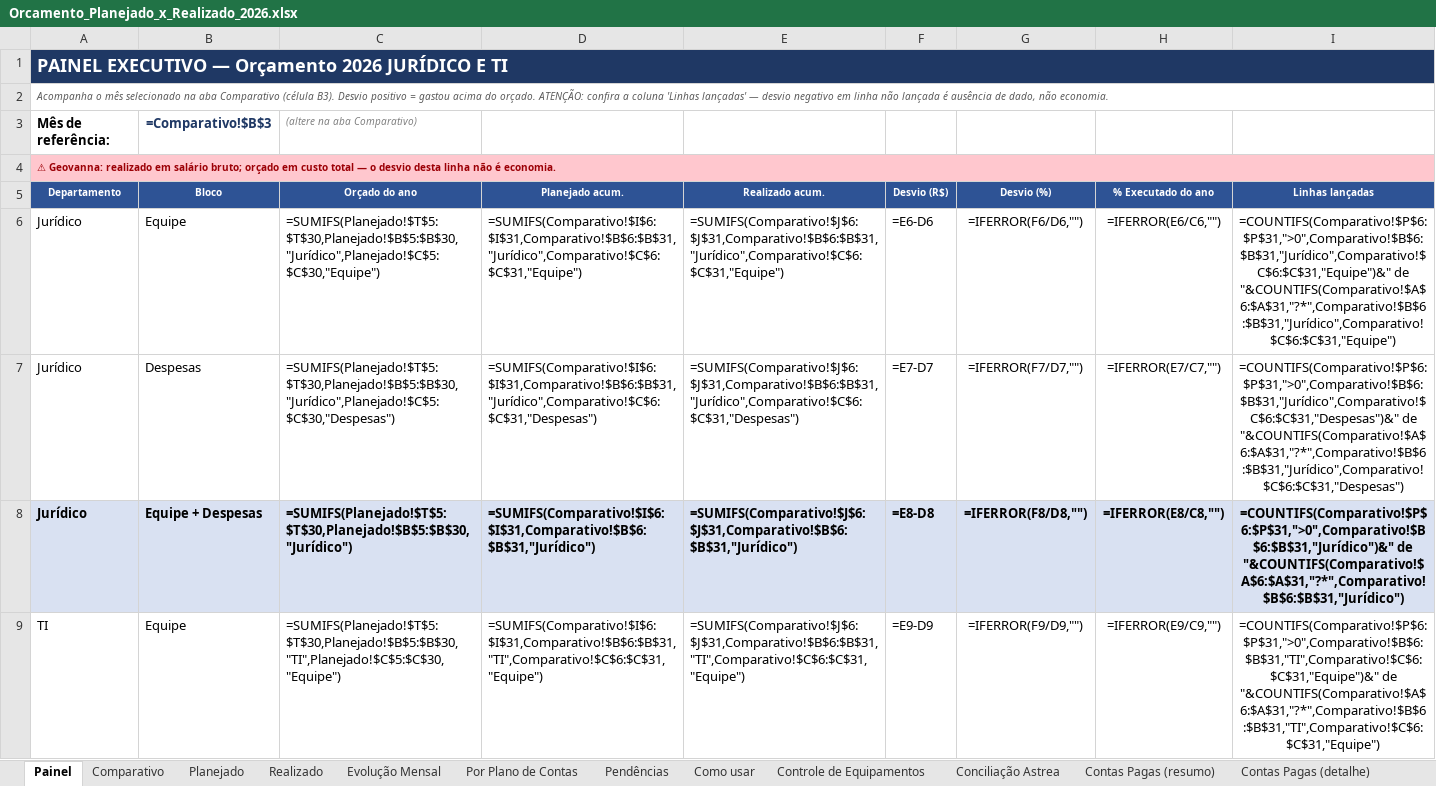
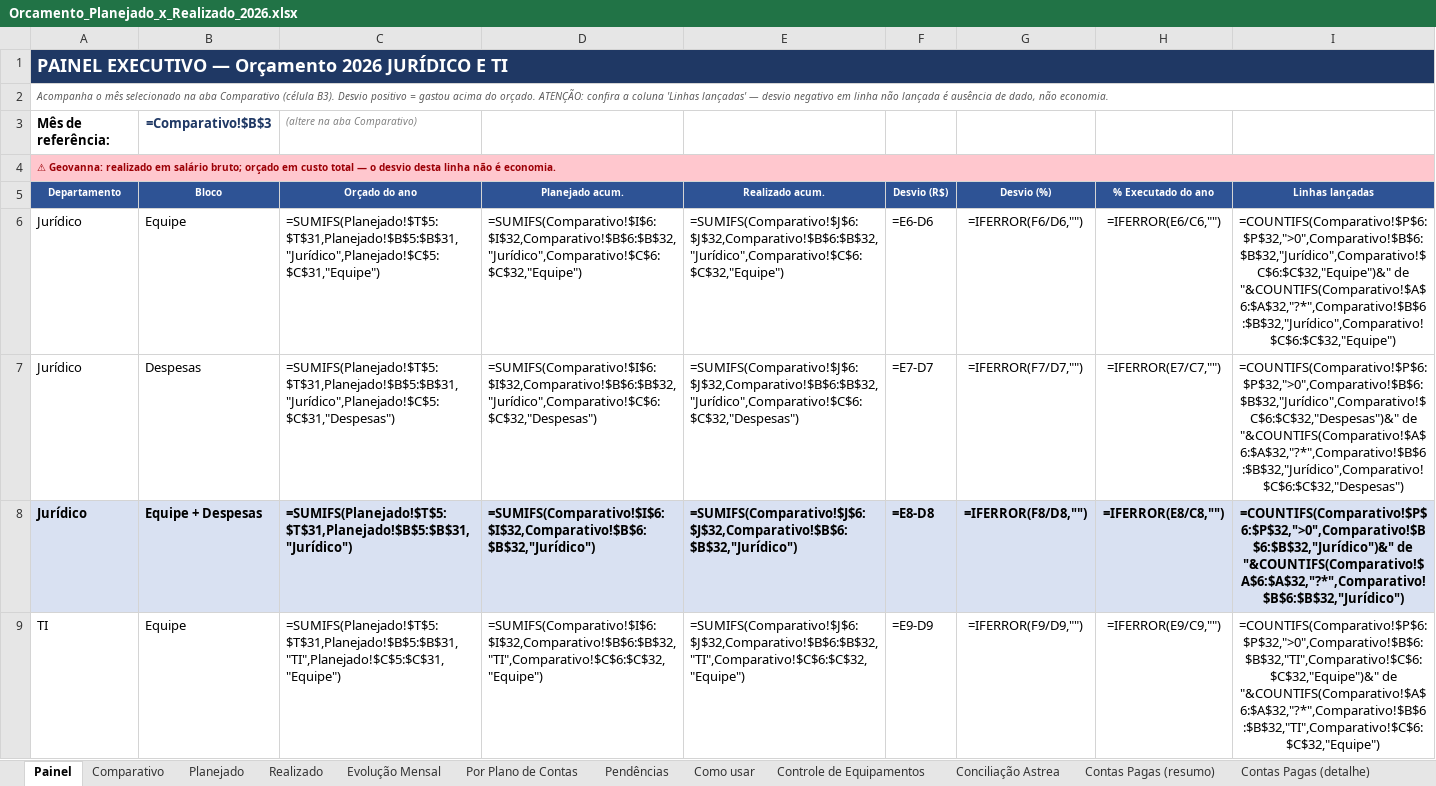
Before and after one commit to criscrabelo/Comit-, an Excel workbook: orcamento/Orcamento_Planejado_x_Realizado_2026.xlsx, sheet Painel, drawn as a sheet; only a part is shown; values as stored, in another font and other column widths than the file's, no borders; formulas without a stored value are shown as written; the diff covers the shown part only; the diff names each change by its address in the sheet, - before the commit and + after, or states it on an @@ line.

```diff
--- a/orcamento/Orcamento_Planejado_x_Realizado_2026.xlsx (sheet Painel)
+++ b/orcamento/Orcamento_Planejado_x_Realizado_2026.xlsx (sheet Painel)
-C6: =SUMIFS(Planejado!$T$5:$T$30,Planejado!$B$5:$B$30,"Jurídico",Planejado!$C$5:$C$30,"Equipe")
+C6: =SUMIFS(Planejado!$T$5:$T$31,Planejado!$B$5:$B$31,"Jurídico",Planejado!$C$5:$C$31,"Equipe")
-D6: =SUMIFS(Comparativo!$I$6:$I$31,Comparativo!$B$6:$B$31,"Jurídico",Comparativo!$C$6:$C$31,"Equipe")
+D6: =SUMIFS(Comparativo!$I$6:$I$32,Comparativo!$B$6:$B$32,"Jurídico",Comparativo!$C$6:$C$32,"Equipe")
-E6: =SUMIFS(Comparativo!$J$6:$J$31,Comparativo!$B$6:$B$31,"Jurídico",Comparativo!$C$6:$C$31,"Equipe")
+E6: =SUMIFS(Comparativo!$J$6:$J$32,Comparativo!$B$6:$B$32,"Jurídico",Comparativo!$C$6:$C$32,"Equipe")
-I6: =COUNTIFS(Comparativo!$P$6:$P$31,">0",Comparativo!$B$6:$B$31,"Jurídico",Comparativo!$C$6:$C$31,"Equipe")&" de "&COUNTIFS(Comparativo!$A$6:$A$31,"?*",Comparativo!$B$6:$B$31,"Jurídico",Comparativo!$C$6:$C$31,"Equipe")
+I6: =COUNTIFS(Comparativo!$P$6:$P$32,">0",Comparativo!$B$6:$B$32,"Jurídico",Comparativo!$C$6:$C$32,"Equipe")&" de "&COUNTIFS(Comparativo!$A$6:$A$32,"?*",Comparativo!$B$6:$B$32,"Jurídico",Comparativo!$C$6:$C$32,"Equipe")
-C7: =SUMIFS(Planejado!$T$5:$T$30,Planejado!$B$5:$B$30,"Jurídico",Planejado!$C$5:$C$30,"Despesas")
+C7: =SUMIFS(Planejado!$T$5:$T$31,Planejado!$B$5:$B$31,"Jurídico",Planejado!$C$5:$C$31,"Despesas")
-D7: =SUMIFS(Comparativo!$I$6:$I$31,Comparativo!$B$6:$B$31,"Jurídico",Comparativo!$C$6:$C$31,"Despesas")
+D7: =SUMIFS(Comparativo!$I$6:$I$32,Comparativo!$B$6:$B$32,"Jurídico",Comparativo!$C$6:$C$32,"Despesas")
-E7: =SUMIFS(Comparativo!$J$6:$J$31,Comparativo!$B$6:$B$31,"Jurídico",Comparativo!$C$6:$C$31,"Despesas")
+E7: =SUMIFS(Comparativo!$J$6:$J$32,Comparativo!$B$6:$B$32,"Jurídico",Comparativo!$C$6:$C$32,"Despesas")
-I7: =COUNTIFS(Comparativo!$P$6:$P$31,">0",Comparativo!$B$6:$B$31,"Jurídico",Comparativo!$C$6:$C$31,"Despesas")&" de "&COUNTIFS(Comparativo!$A$6:$A$31,"?*",Comparativo!$B$6:$B$31,"Jurídico",Comparativo!$C$6:$C$31,"Despesas")
+I7: =COUNTIFS(Comparativo!$P$6:$P$32,">0",Comparativo!$B$6:$B$32,"Jurídico",Comparativo!$C$6:$C$32,"Despesas")&" de "&COUNTIFS(Comparativo!$A$6:$A$32,"?*",Comparativo!$B$6:$B$32,"Jurídico",Comparativo!$C$6:$C$32,"Despesas")
-C8: =SUMIFS(Planejado!$T$5:$T$30,Planejado!$B$5:$B$30,"Jurídico")
+C8: =SUMIFS(Planejado!$T$5:$T$31,Planejado!$B$5:$B$31,"Jurídico")
-D8: =SUMIFS(Comparativo!$I$6:$I$31,Comparativo!$B$6:$B$31,"Jurídico")
+D8: =SUMIFS(Comparativo!$I$6:$I$32,Comparativo!$B$6:$B$32,"Jurídico")
-E8: =SUMIFS(Comparativo!$J$6:$J$31,Comparativo!$B$6:$B$31,"Jurídico")
+E8: =SUMIFS(Comparativo!$J$6:$J$32,Comparativo!$B$6:$B$32,"Jurídico")
-I8: =COUNTIFS(Comparativo!$P$6:$P$31,">0",Comparativo!$B$6:$B$31,"Jurídico")&" de "&COUNTIFS(Comparativo!$A$6:$A$31,"?*",Comparativo!$B$6:$B$31,"Jurídico")
+I8: =COUNTIFS(Comparativo!$P$6:$P$32,">0",Comparativo!$B$6:$B$32,"Jurídico")&" de "&COUNTIFS(Comparativo!$A$6:$A$32,"?*",Comparativo!$B$6:$B$32,"Jurídico")
-C9: =SUMIFS(Planejado!$T$5:$T$30,Planejado!$B$5:$B$30,"TI",Planejado!$C$5:$C$30,"Equipe")
+C9: =SUMIFS(Planejado!$T$5:$T$31,Planejado!$B$5:$B$31,"TI",Planejado!$C$5:$C$31,"Equipe")
-D9: =SUMIFS(Comparativo!$I$6:$I$31,Comparativo!$B$6:$B$31,"TI",Comparativo!$C$6:$C$31,"Equipe")
+D9: =SUMIFS(Comparativo!$I$6:$I$32,Comparativo!$B$6:$B$32,"TI",Comparativo!$C$6:$C$32,"Equipe")
-E9: =SUMIFS(Comparativo!$J$6:$J$31,Comparativo!$B$6:$B$31,"TI",Comparativo!$C$6:$C$31,"Equipe")
+E9: =SUMIFS(Comparativo!$J$6:$J$32,Comparativo!$B$6:$B$32,"TI",Comparativo!$C$6:$C$32,"Equipe")
-I9: =COUNTIFS(Comparativo!$P$6:$P$31,">0",Comparativo!$B$6:$B$31,"TI",Comparativo!$C$6:$C$31,"Equipe")&" de "&COUNTIFS(Comparativo!$A$6:$A$31,"?*",Comparativo!$B$6:$B$31,"TI",Comparativo!$C$6:$C$31,"Equipe")
+I9: =COUNTIFS(Comparativo!$P$6:$P$32,">0",Comparativo!$B$6:$B$32,"TI",Comparativo!$C$6:$C$32,"Equipe")&" de "&COUNTIFS(Comparativo!$A$6:$A$32,"?*",Comparativo!$B$6:$B$32,"TI",Comparativo!$C$6:$C$32,"Equipe")
```
Also changed, not shown: 67 edited cells elsewhere in this sheet, sheet Evolução Mensal, sheet Planejado, sheet Por Plano de Contas, sheet Pendências, sheet Comparativo, sheet Realizado, hidden cells, orcamento/Orcamento_JURIDICO_2026.xlsx, orcamento/Orcamento_TI_2026.xlsx, 1 other file.
